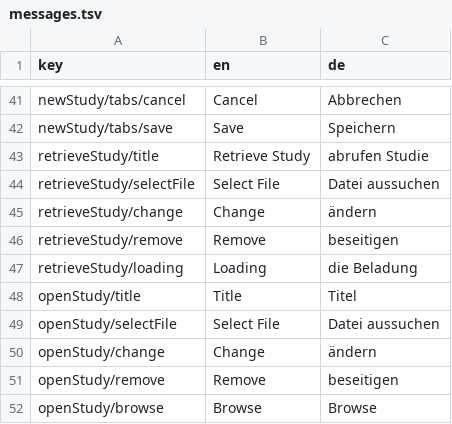
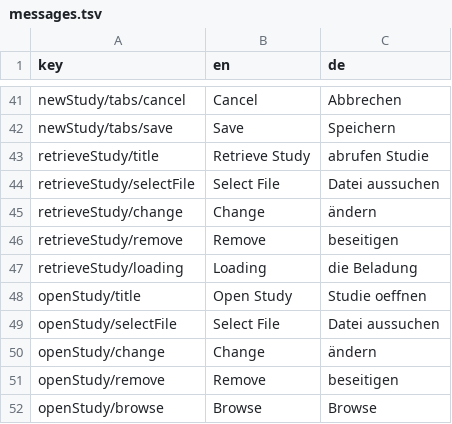
Before and after one commit to lucasroucher/Restech-Demeester1, a TSV file: app/messages/messages.tsv, drawn as a sheet; only a part is shown, gaps mark what is left out.

Commit message:
openStudy/title was not correct

```diff
--- a/app/messages/messages.tsv
+++ b/app/messages/messages.tsv
@@ -47,3 +47,3 @@ retrieveStudy/remove	Remove	beseitigen
 retrieveStudy/loading	Loading	die Beladung
-openStudy/title	Title	Titel
+openStudy/title	Open Study	Studie oeffnen
 openStudy/selectFile	Select File	Datei aussuchen
```
